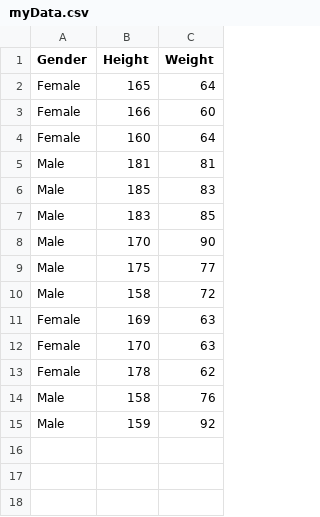
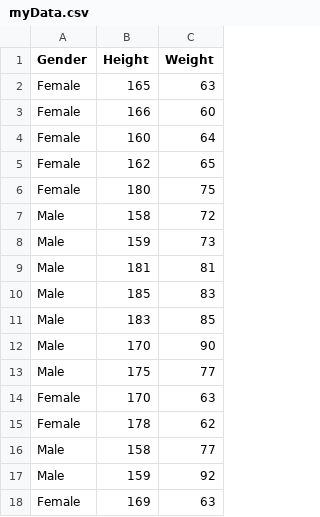
Before and after one commit to FacetOfVerity/MachineLearning.PlayGround, a CSV file: MachineLearning.PlayGround/MachineLearning.PlayGround/myData.csv, drawn as a sheet.

```diff
--- a/MachineLearning.PlayGround/MachineLearning.PlayGround/myData.csv
+++ b/MachineLearning.PlayGround/MachineLearning.PlayGround/myData.csv
@@ -1,5 +1,9 @@
 Gender,Height,Weight
-Female,165,64
+Female,165,63
 Female,166,60
 Female,160,64
+Female,162,65
+Female,180,75
+Male,158,72
+Male,159,73
 Male,181,81
@@ -9,7 +13,6 @@ Male,170,90
 Male,175,77
-Male,158,72
-Female,169,63
 Female,170,63
 Female,178,62
-Male,158,76
+Male,158,77
 Male,159,92
+Female,169,63
```
Also changed, not shown: 2 other files.
